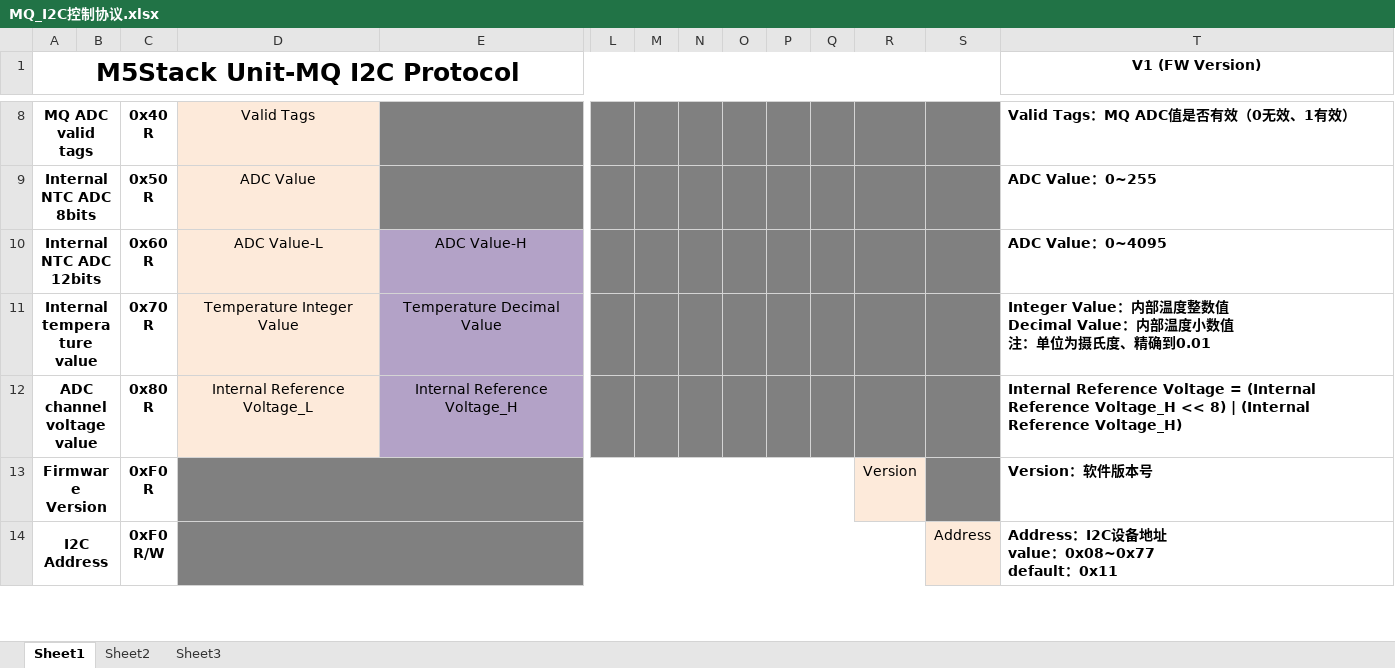
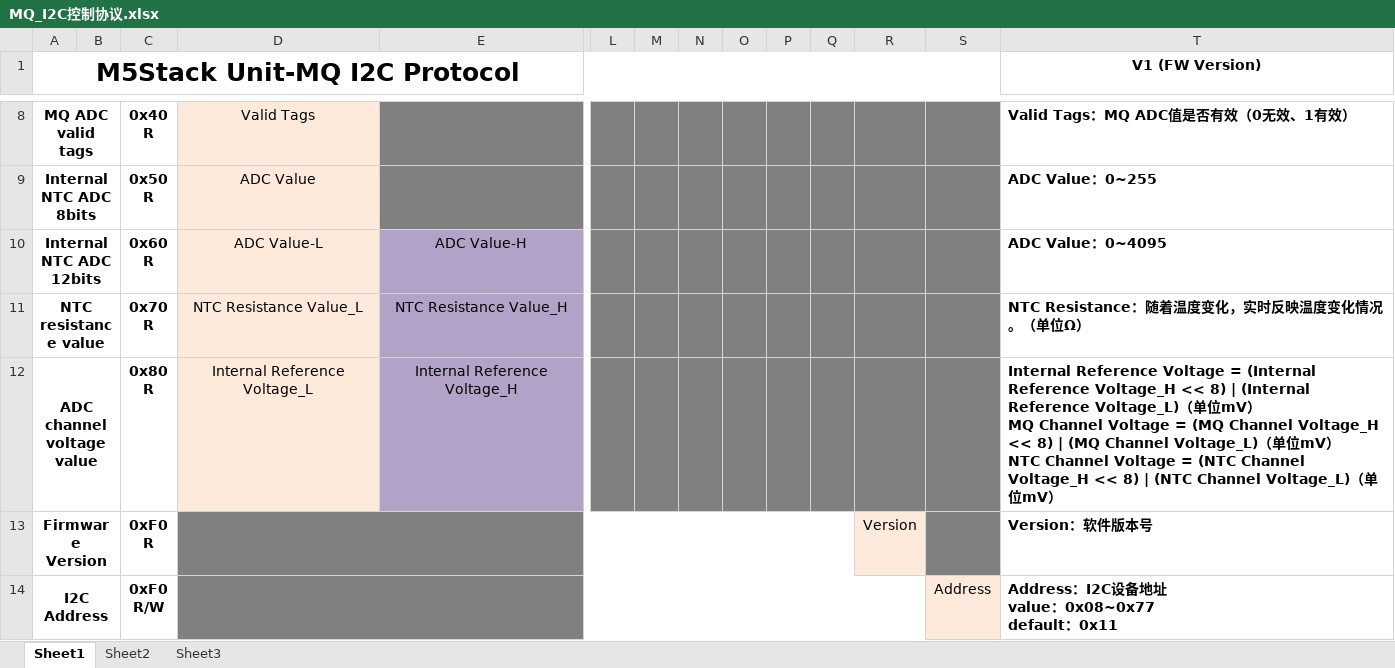
Before and after one commit to renletao/M5Unit-MQ, an Excel workbook: MQ_I2C控制协议.xlsx, sheet Sheet1, drawn as a sheet; only a part is shown, gaps mark what is left out; values as stored, in another font and other column widths than the file's, no borders; charts and pictures not drawn; removed rows and columns are numbered as before the commit, all else as after; rows hold the shown columns only; ↵ is a line break in a cell; the diff covers the shown part only; the diff names each change by its address in the sheet, - before the commit and + after, or states it on an @@ line.

```diff
--- a/MQ_I2C控制协议.xlsx (sheet Sheet1)
+++ b/MQ_I2C控制协议.xlsx (sheet Sheet1)
-row 11: Internal temperature value |  | 0x70 ↵ R | Temperature Integer Value | Temperature Decimal Value |  |  |  |  |  |  |  |  | Integer Value：内部温度整数值 ↵ Decimal Value：内部温度小数值 ↵ 注：单位为摄氏度、精确到0.01
+row 11: NTC resistance value |  | 0x70 ↵ R | NTC Resistance Value_L | NTC Resistance Value_H |  |  |  |  |  |  |  |  | NTC Resistance：随着温度变化，实时反映温度变化情况。（单位Ω）
-T12 (V1 (FW Version)): …(Internal Reference Voltage_H)
+T12 (V1 (FW Version)): …(Internal Reference Voltage_L)（单位mV） ↵ MQ Channel Voltage = (MQ Channel Voltage_H << 8) | (MQ Channel Voltage_L)（单位mV） ↵ NTC Channel Voltage = (NTC Channel Voltage_H << 8) | (NTC Channel Voltage_L)（单位mV）
```
Also changed, not shown: 1 edited cell elsewhere in this sheet, charts or pictures, Unit MQ测试报告-20250416-V1.0.xlsx, 4 other files.
